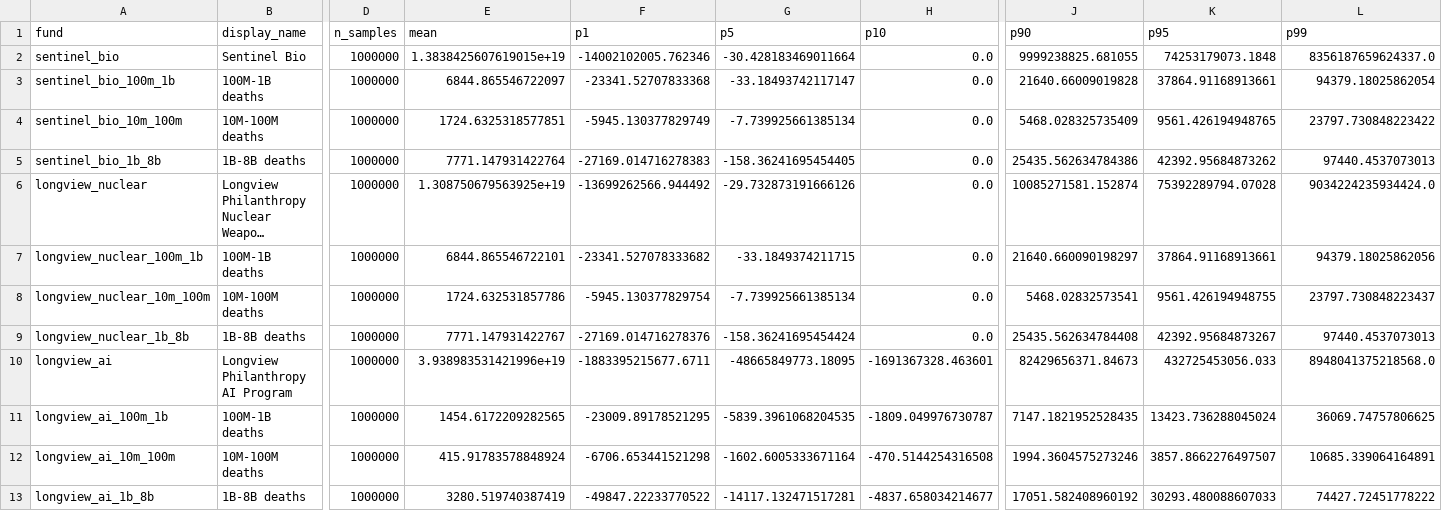
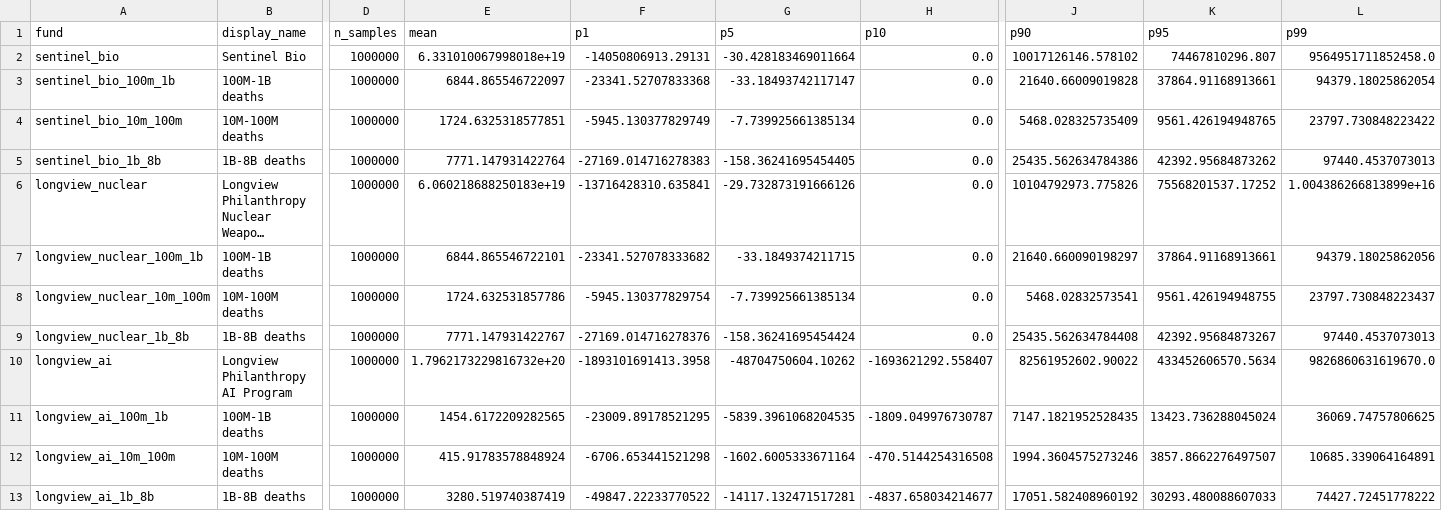
Before and after one commit to laurakduffy/quiz-data-combined, a CSV file: all-intervention-models/gcr-models-mc/outputs/gcr_output_summary_stats.csv, drawn as a sheet; only a part is shown, gaps mark what is left out; long unchanged cells end in …; the diff names each change by its address in the sheet, - before the commit and + after, or states it on an @@ line.

```diff
--- a/all-intervention-models/gcr-models-mc/outputs/gcr_output_summary_stats.csv
+++ b/all-intervention-models/gcr-models-mc/outputs/gcr_output_summary_stats.csv
-E2 (mean): 1.3838425607619015e+19
+E2 (mean): 6.331010067998018e+19
-F2 (p1): -14002102005.762346
+F2 (p1): -14050806913.29131
-J2 (p90): 9999238825.681055
+J2 (p90): 10017126146.578102
-K2 (p95): 74253179073.1848
+K2 (p95): 74467810296.807
-L2 (p99): 8356187659624337.0
+L2 (p99): 9564951711852458.0
-E6 (mean): 1.308750679563925e+19
+E6 (mean): 6.060218688250183e+19
-F6 (p1): -13699262566.944492
+F6 (p1): -13716428310.635841
-J6 (p90): 10085271581.152874
+J6 (p90): 10104792973.775826
-K6 (p95): 75392289794.07028
+K6 (p95): 75568201537.17252
-L6 (p99): 9034224235934424.0
+L6 (p99): 1.004386266813899e+16
-E10 (mean): 3.938983531421996e+19
+E10 (mean): 1.7962173229816732e+20
-F10 (p1): -1883395215677.6711
+F10 (p1): -1893101691413.3958
-G10 (p5): -48665849773.18095
+G10 (p5): -48704750604.10262
-H10 (p10): -1691367328.463601
+H10 (p10): -1693621292.558407
-J10 (p90): 82429656371.84673
+J10 (p90): 82561952602.90022
-K10 (p95): 432725453056.033
+K10 (p95): 433452606570.5634
-L10 (p99): 8948041375218568.0
+L10 (p99): 9826860631619670.0
```
Also changed, not shown: all-intervention-models/gcr-models-mc/outputs/gcr_output.csv, all-intervention-models/gcr-models-mc/outputs/gcr_output_absolute_ev_percentiles.csv, 37 other files.
